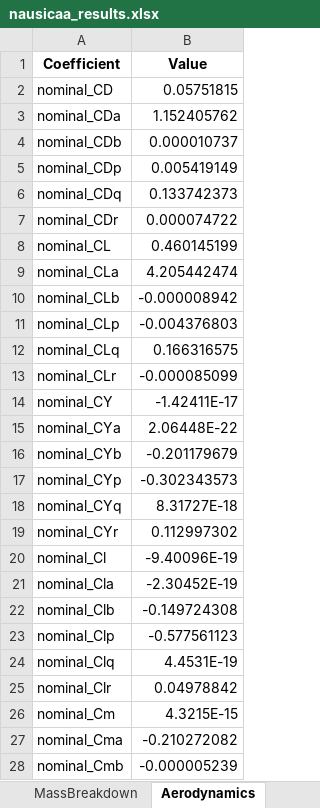
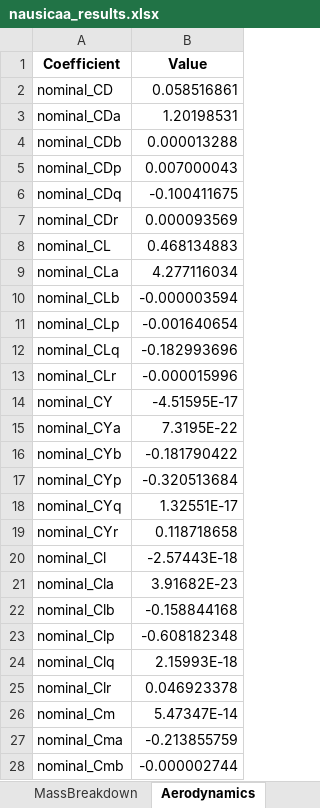
Before and after one commit to GH-X-ST/Nausicaa, an Excel workbook: 02_Glider_Design/C_results/nausicaa_results.xlsx, sheet Aerodynamics, drawn as a sheet; only a part is shown; values as stored, in another font and other column widths than the file's, no borders; the diff covers the shown part only; the diff names each change by its address in the sheet, - before the commit and + after, or states it on an @@ line.

```diff
--- a/02_Glider_Design/C_results/nausicaa_results.xlsx (sheet Aerodynamics)
+++ b/02_Glider_Design/C_results/nausicaa_results.xlsx (sheet Aerodynamics)
-B2 (Value): 0.05751815
+B2 (Value): 0.058516861
-B3 (Value): 1.152405762
+B3 (Value): 1.20198531
-B4 (Value): 0.000010737
+B4 (Value): 0.000013288
-B5 (Value): 0.005419149
+B5 (Value): 0.007000043
-B6 (Value): 0.133742373
+B6 (Value): -0.100411675
-B7 (Value): 0.000074722
+B7 (Value): 0.000093569
-B8 (Value): 0.460145199
+B8 (Value): 0.468134883
-B9 (Value): 4.205442474
+B9 (Value): 4.277116034
-B10 (Value): -0.000008942
+B10 (Value): -0.000003594
-B11 (Value): -0.004376803
+B11 (Value): -0.001640654
-B12 (Value): 0.166316575
+B12 (Value): -0.182993696
-B13 (Value): -0.000085099
+B13 (Value): -0.000015996
-B14 (Value): -1.42411E-17
+B14 (Value): -4.51595E-17
-B15 (Value): 2.06448E-22
+B15 (Value): 7.3195E-22
-B16 (Value): -0.201179679
+B16 (Value): -0.181790422
-B17 (Value): -0.302343573
+B17 (Value): -0.320513684
-B18 (Value): 8.31727E-18
+B18 (Value): 1.32551E-17
-B19 (Value): 0.112997302
+B19 (Value): 0.118718658
-B20 (Value): -9.40096E-19
+B20 (Value): -2.57443E-18
-B21 (Value): -2.30452E-19
+B21 (Value): 3.91682E-23
-B22 (Value): -0.149724308
+B22 (Value): -0.158844168
-B23 (Value): -0.577561123
+B23 (Value): -0.608182348
-B24 (Value): 4.4531E-19
+B24 (Value): 2.15993E-18
-B25 (Value): 0.04978842
+B25 (Value): 0.046923378
-B26 (Value): 4.3215E-15
+B26 (Value): 5.47347E-14
-B27 (Value): -0.210272082
+B27 (Value): -0.213855759
-B28 (Value): -0.000005239
+B28 (Value): -0.000002744
```
Also changed, not shown: 49 edited cells elsewhere in this sheet, sheet MassBreakdown, sheet Summary, sheet Constraints, sheet DesignVarBounds, sheet DesignPoints, sheet Geometry, 5 other files.
